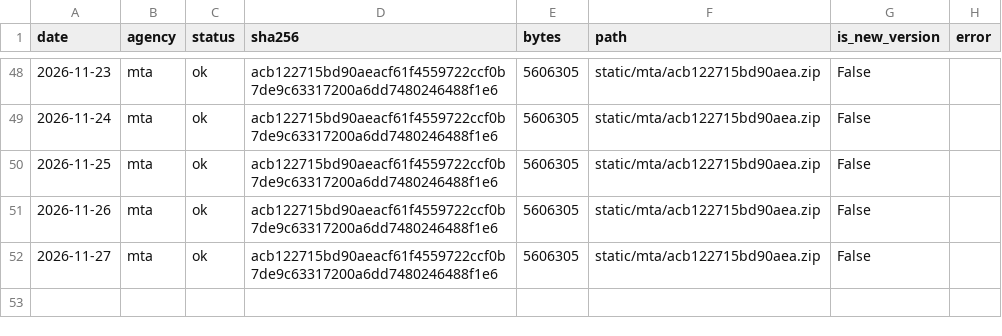
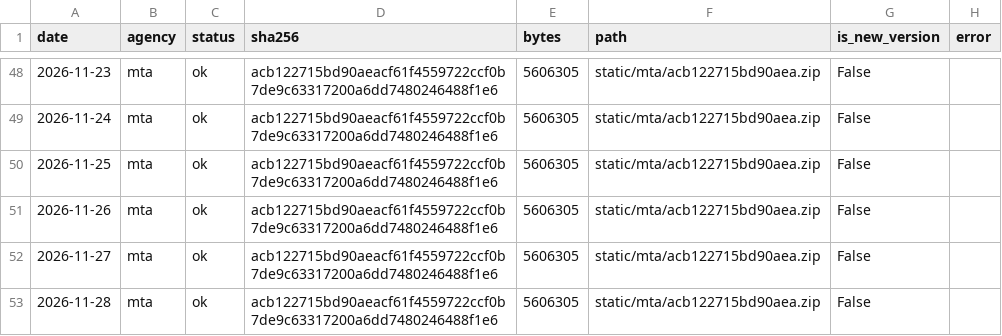
Before and after one commit to palism1/railcast-data, a CSV file: static/manifest.csv, drawn as a sheet; only a part is shown, gaps mark what is left out.

```diff
--- a/static/manifest.csv
+++ b/static/manifest.csv
@@ -52 +52,2 @@ date,agency,status,sha256,bytes,path,is_new_version,error
 2026-11-27,mta,ok,acb122715bd90aeacf61f4559722ccf0b7de9c63317200a6dd7480246488f1e6,5606305,static/mta/acb122715bd90aea.zip,False,
+2026-11-28,mta,ok,acb122715bd90aeacf61f4559722ccf0b7de9c63317200a6dd7480246488f1e6,5606305,static/mta/acb122715bd90aea.zip,False,
```
Also changed, not shown: 12 other files.
